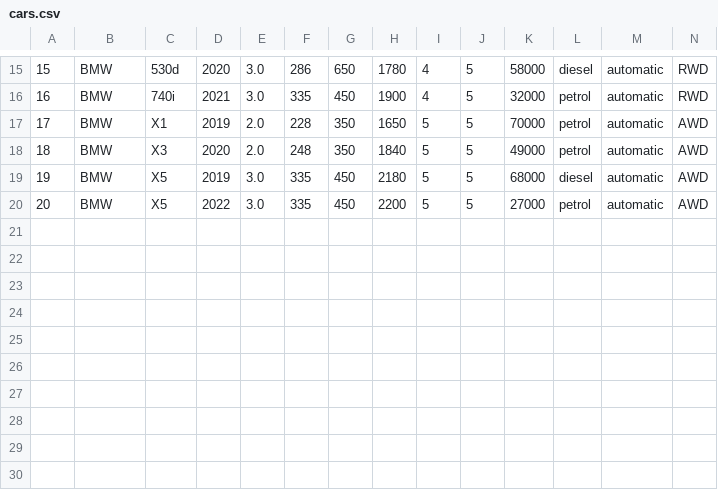
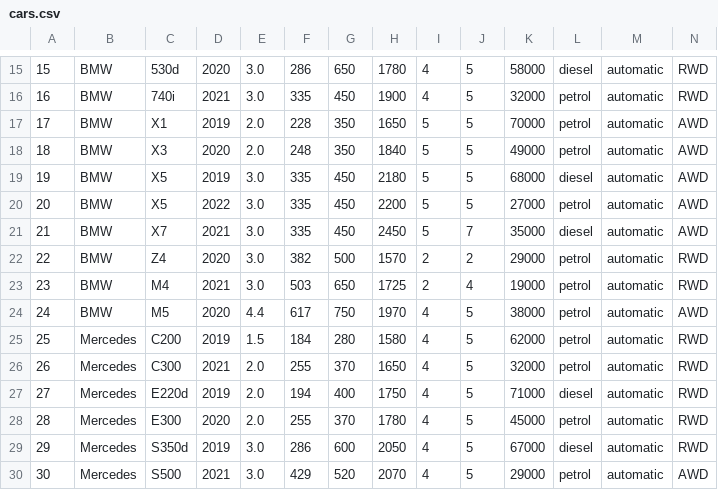
Before and after one commit to Ianis1009/ML-projects, a CSV file: car-classifier/data/cars.csv, drawn as a sheet; only a part is shown, gaps mark what is left out; rows hold the shown columns only; the diff names each change by its address in the sheet, - before the commit and + after, or states it on an @@ line.

Commit message:
update csv

```diff
--- a/car-classifier/data/cars.csv
+++ b/car-classifier/data/cars.csv
+row 21: 21 | BMW | X7 | 2021 | 3.0 | 335 | 450 | 2450 | 5 | 7 | 35000 | diesel | automatic | AWD
+row 22: 22 | BMW | Z4 | 2020 | 3.0 | 382 | 500 | 1570 | 2 | 2 | 29000 | petrol | automatic | RWD
+row 23: 23 | BMW | M4 | 2021 | 3.0 | 503 | 650 | 1725 | 2 | 4 | 19000 | petrol | automatic | RWD
+row 24: 24 | BMW | M5 | 2020 | 4.4 | 617 | 750 | 1970 | 4 | 5 | 38000 | petrol | automatic | AWD
+row 25: 25 | Mercedes | C200 | 2019 | 1.5 | 184 | 280 | 1580 | 4 | 5 | 62000 | petrol | automatic | RWD
+row 26: 26 | Mercedes | C300 | 2021 | 2.0 | 255 | 370 | 1650 | 4 | 5 | 32000 | petrol | automatic | RWD
+row 27: 27 | Mercedes | E220d | 2019 | 2.0 | 194 | 400 | 1750 | 4 | 5 | 71000 | diesel | automatic | RWD
+row 28: 28 | Mercedes | E300 | 2020 | 2.0 | 255 | 370 | 1780 | 4 | 5 | 45000 | petrol | automatic | RWD
+row 29: 29 | Mercedes | S350d | 2019 | 3.0 | 286 | 600 | 2050 | 4 | 5 | 67000 | diesel | automatic | RWD
+row 30: 30 | Mercedes | S500 | 2021 | 3.0 | 429 | 520 | 2070 | 4 | 5 | 29000 | petrol | automatic | AWD
```
